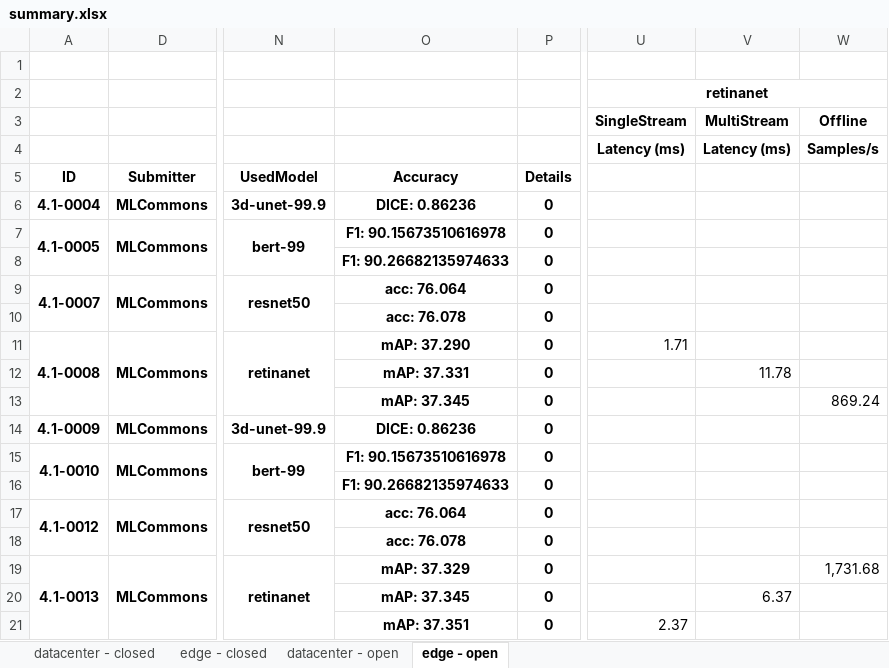
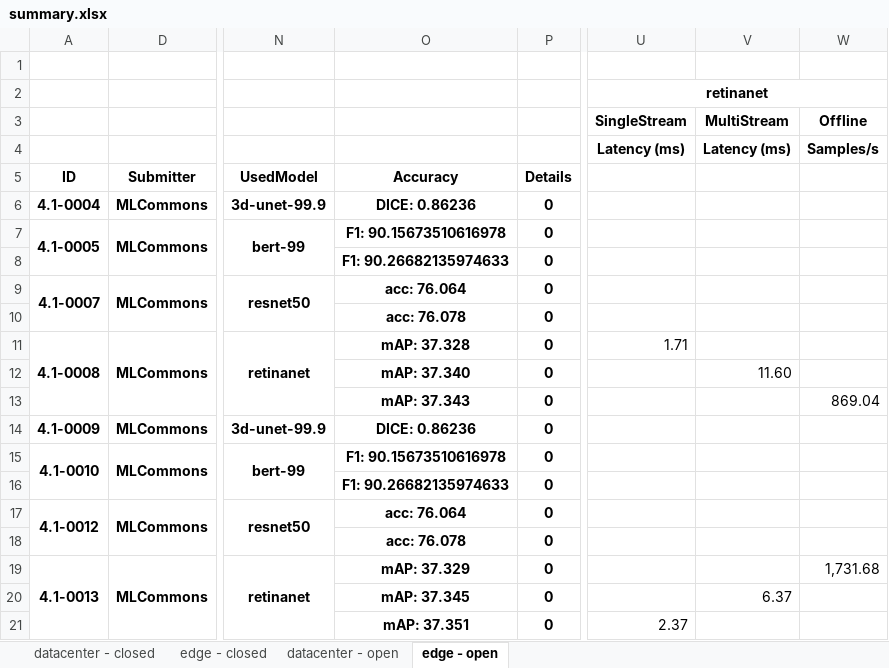
Before and after one commit to mlcommons/mlperf_inference_unofficial_submissions_v5.0, an Excel workbook: summary.xlsx, sheet edge - open, drawn as a sheet; only a part is shown, gaps mark what is left out; values as stored, in another font and other column widths than the file's, no borders; conditional formats not drawn; the diff names each change by its address in the sheet, - before the commit and + after, or states it on an @@ line.

```diff
--- a/summary.xlsx (sheet edge - open)
+++ b/summary.xlsx (sheet edge - open)
-O11: mAP: 37.290
+O11: mAP: 37.328
-O12: mAP: 37.331
+O12: mAP: 37.340
-V12: 11.78
+V12: 11.60
-O13: mAP: 37.345
+O13: mAP: 37.343
-W13: 869.24
+W13: 869.04
```
Also changed, not shown: sheet datacenter - open, 4 other files.
